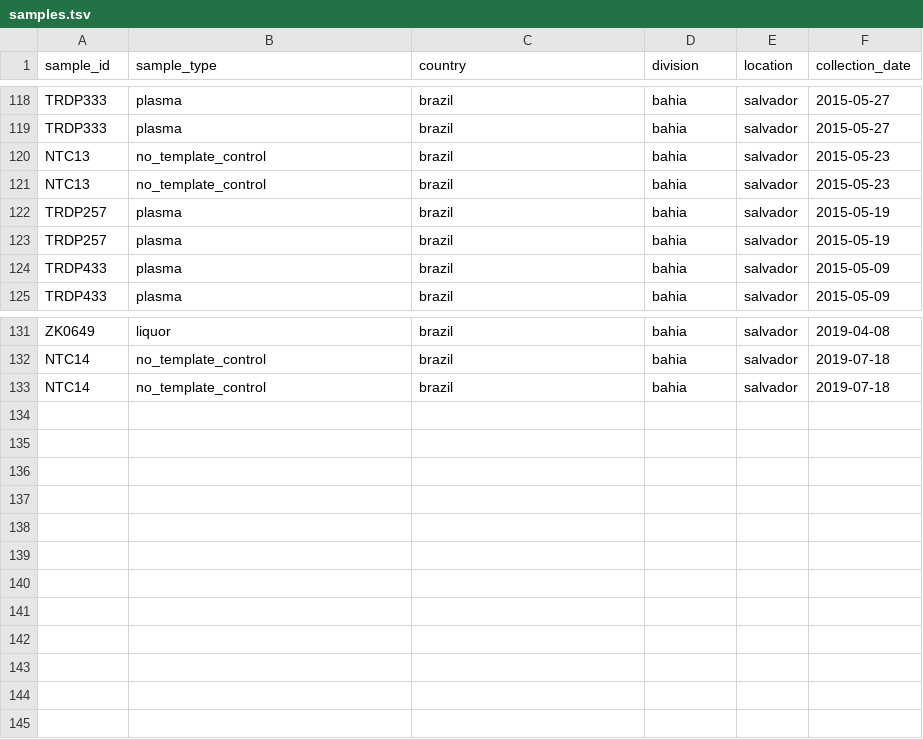
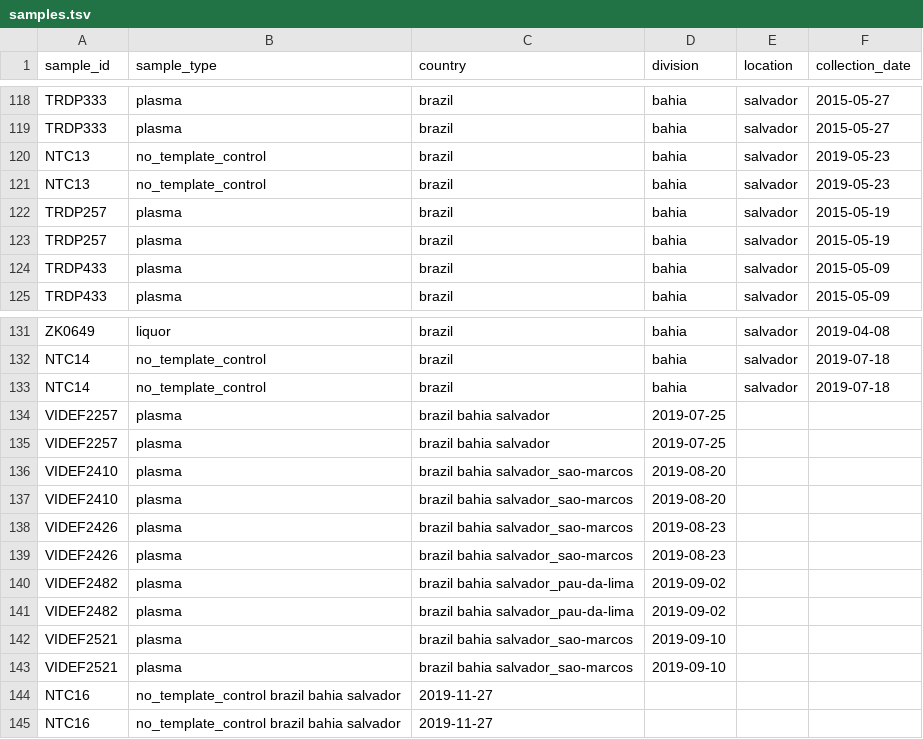
Before and after one commit to khourious/minion-seq, a TSV file: samples/samples.tsv, drawn as a sheet; only a part is shown, gaps mark what is left out.

```diff
--- a/samples/samples.tsv
+++ b/samples/samples.tsv
@@ -119,4 +119,4 @@ TRDP333	plasma	brazil	bahia	salvador	2015-05-27
 TRDP333	plasma	brazil	bahia	salvador	2015-05-27
-NTC13	no_template_control	brazil	bahia	salvador	2015-05-23
-NTC13	no_template_control	brazil	bahia	salvador	2015-05-23
+NTC13	no_template_control	brazil	bahia	salvador	2019-05-23
+NTC13	no_template_control	brazil	bahia	salvador	2019-05-23
 TRDP257	plasma	brazil	bahia	salvador	2015-05-19
@@ -133 +133,13 @@ NTC14	no_template_control	brazil	bahia	salvador	2019-07-18
 NTC14	no_template_control	brazil	bahia	salvador	2019-07-18
+VIDEF2257	plasma	brazil  bahia   salvador	2019-07-25
+VIDEF2257	plasma	brazil  bahia   salvador	2019-07-25
+VIDEF2410	plasma	brazil  bahia   salvador_sao-marcos	2019-08-20
+VIDEF2410	plasma	brazil  bahia   salvador_sao-marcos	2019-08-20
+VIDEF2426	plasma	brazil  bahia   salvador_sao-marcos	2019-08-23
+VIDEF2426	plasma	brazil  bahia   salvador_sao-marcos	2019-08-23
+VIDEF2482	plasma	brazil  bahia   salvador_pau-da-lima	2019-09-02
+VIDEF2482	plasma	brazil  bahia   salvador_pau-da-lima	2019-09-02
+VIDEF2521	plasma	brazil  bahia   salvador_sao-marcos	2019-09-10
+VIDEF2521	plasma	brazil  bahia   salvador_sao-marcos	2019-09-10
+NTC16	no_template_control     brazil  bahia   salvador	2019-11-27
+NTC16	no_template_control     brazil  bahia   salvador	2019-11-27
```
Also changed, not shown: samples/runs.tsv, 7 other files.
